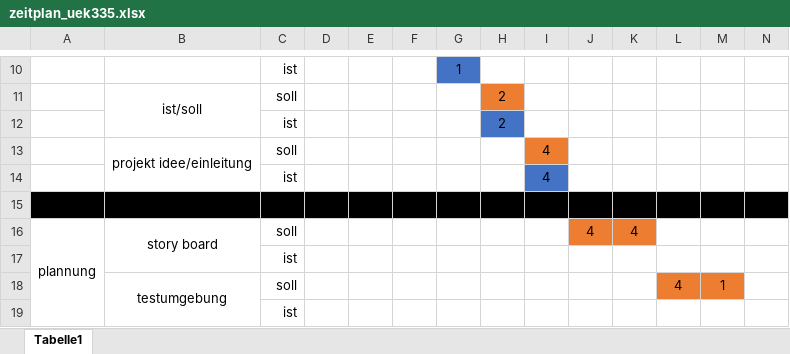
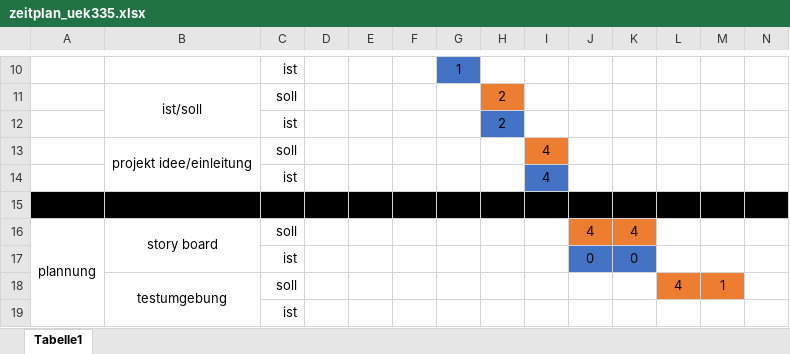
Before and after one commit to Loadigjablos/uek335, an Excel workbook: zeitplan_uek335.xlsx, sheet Tabelle1, drawn as a sheet; only a part is shown, gaps mark what is left out; values as stored, in another font and other column widths than the file's, no borders; charts and pictures not drawn; removed rows and columns are numbered as before the commit, all else as after; rows hold the shown columns only; the diff names each change by its address in the sheet, - before the commit and + after, or states it on an @@ line.

```diff
--- a/zeitplan_uek335.xlsx (sheet Tabelle1)
+++ b/zeitplan_uek335.xlsx (sheet Tabelle1)
-row 17:  |  | ist
+row 17:  |  | ist |  |  |  |  |  |  | 0 | 0
```
Also changed, not shown: 3 other files.
